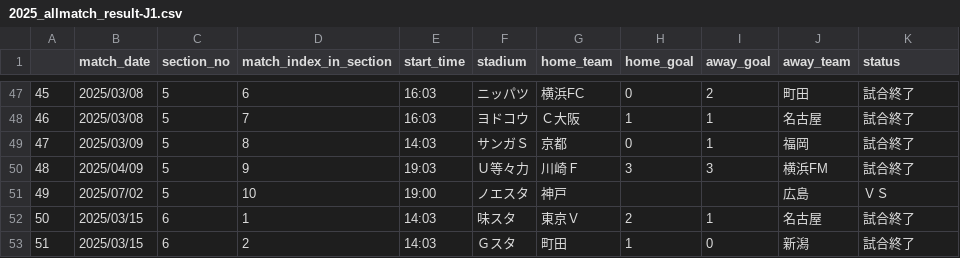
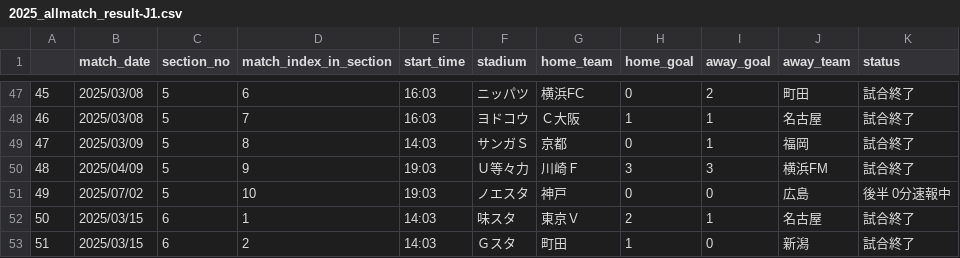
Before and after one commit to mokekuma-git/JLeague_Matches-Bar_Graph, a CSV file: docs/csv/2025_allmatch_result-J1.csv, drawn as a sheet; only a part is shown, gaps mark what is left out.

```diff
--- a/docs/csv/2025_allmatch_result-J1.csv
+++ b/docs/csv/2025_allmatch_result-J1.csv
@@ -50,3 +50,3 @@
 48,2025/04/09,5,9,19:03,Ｕ等々力,川崎Ｆ,3,3,横浜FM,試合終了
-49,2025/07/02,5,10,19:00,ノエスタ,神戸,,,広島,ＶＳ
+49,2025/07/02,5,10,19:03,ノエスタ,神戸,0,0,広島,後半 0分速報中
 50,2025/03/15,6,1,14:03,味スタ,東京Ｖ,2,1,名古屋,試合終了
```
Also changed, not shown: docs/csv/csv_timestamp.csv.
